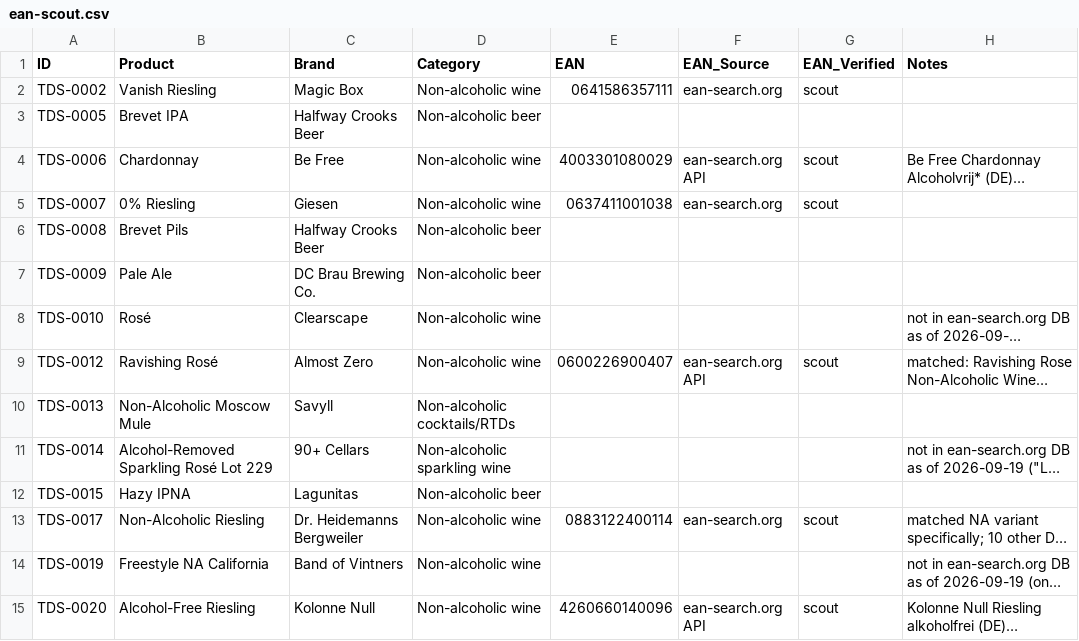
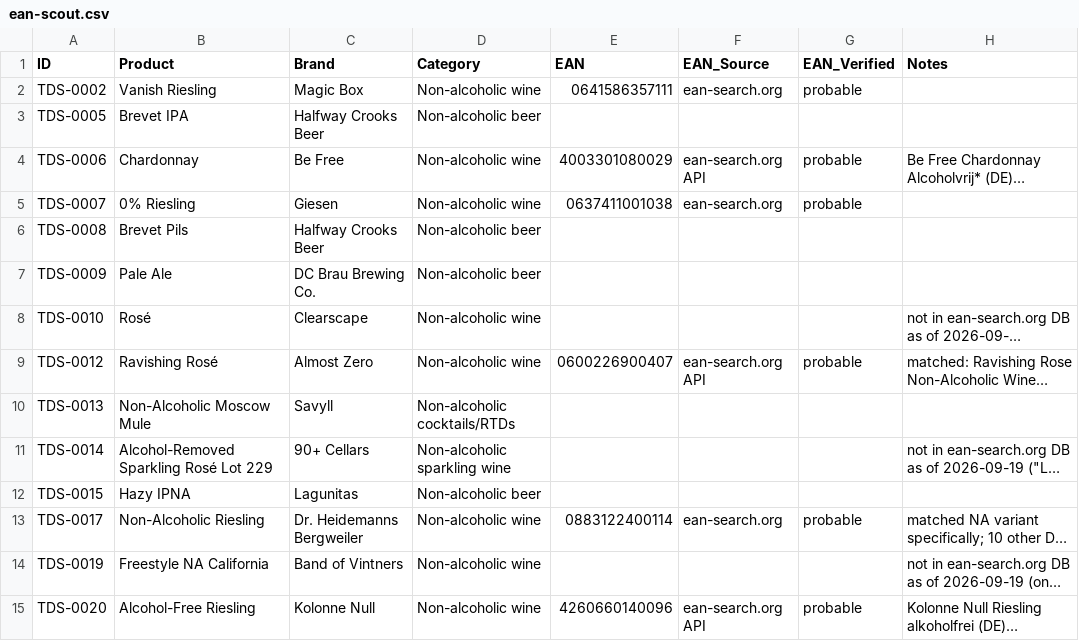
Before and after one commit to karlhillx/karlhill.com, a CSV file: clients/the-dry-standard/data/ean-scout.csv, drawn as a sheet; only a part is shown; long unchanged cells end in …; the diff covers the shown part only; the diff names each change by its address in the sheet, - before the commit and + after, or states it on an @@ line.

Commit message:
scout(ean): retroactive confidence classification per new schema
Updates EAN_Verified values in the existing 34 finds to match the
new confidence classification (added to ean-scouting skill in commit
482d68a7).

Mapping:
  scout → verified (4 rows): TDS-0028, TDS-0029, TDS-0057, TDS-0058
    All four are Jörg Geiger products sourced from the producer's own
    site (manufaktur-joerg-geiger.de), where the manufacturer explicitly
    lists the EAN for the exact product. That meets the VERIFIED
    criterion: 'manufacturer identifies the barcode for the exact
    product'.

  scout → probable (30 rows): all other existing finds
    Each is one credible source + checksum valid + product match
    (brand + product + size + variant all match) + no conflicting
    evidence. That meets the PROBABLE criterion. Most are ean-search.org
    API results (rank 2 source: 'GS1 or authoritative registry where
    accessible') or single retailer pages.

The 44 rows still missing EANs stay unchanged — they have no EAN
value and no EAN_Verified value. They remain in the 'next-month
ean-search.org / Karl's bottle scans / producer outreach'
disposition buckets.

Catalog total: 34/78 products with EANs (44%). All find sources
documented in the existing Notes column; nothing added or removed.

```diff
--- a/clients/the-dry-standard/data/ean-scout.csv
+++ b/clients/the-dry-standard/data/ean-scout.csv
-G2 (EAN_Verified): scout
+G2 (EAN_Verified): probable
-G4:G5 (EAN_Verified): scout
+G4:G5 (EAN_Verified): probable
-G9 (EAN_Verified): scout
+G9 (EAN_Verified): probable
-G13 (EAN_Verified): scout
+G13 (EAN_Verified): probable
-G15 (EAN_Verified): scout
+G15 (EAN_Verified): probable
```
Also changed, not shown: 28 edited cells elsewhere in this file.
